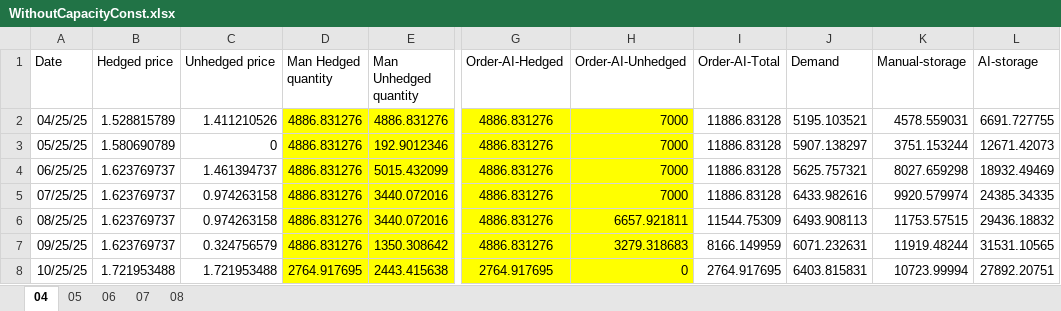
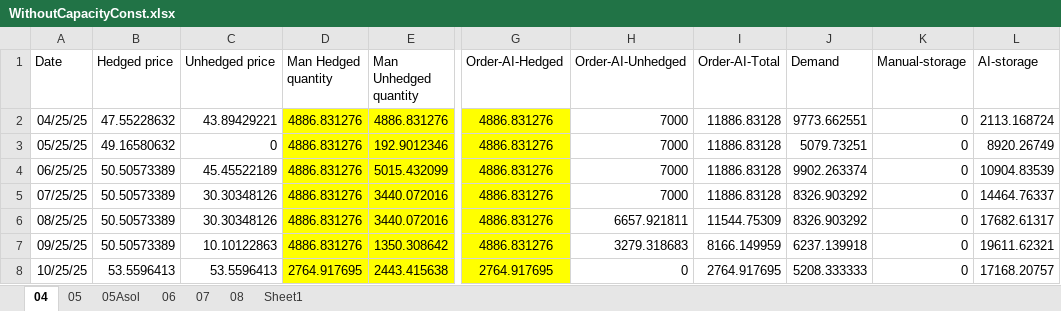
Before and after one commit to pauldebdeep9/pidsg25, an Excel workbook: WithoutCapacityConst.xlsx, sheet 04, drawn as a sheet; only a part is shown, gaps mark what is left out; values as stored, in another font and other column widths than the file's, no borders; the diff covers the shown part only; the diff names each change by its address in the sheet, - before the commit and + after, or states it on an @@ line.

```diff
--- a/WithoutCapacityConst.xlsx (sheet 04)
+++ b/WithoutCapacityConst.xlsx (sheet 04)
+sheet tab: 05Asol
+sheet tab: Sheet1
-B2 (Hedged price): 1.528815789
+B2 (Hedged price): 47.55228632
-C2 (Unhedged price): 1.411210526
+C2 (Unhedged price): 43.89429221
-H2:H8 fill: #FFFF00
+H2:H8 fill: none
-J2 (Demand): 5195.103521
+J2 (Demand): 9773.662551
-K2 (Manual-storage): 4578.559031
+K2 (Manual-storage): 0
-L2 (AI-storage): 6691.727755
+L2 (AI-storage): 2113.168724
-B3 (Hedged price): 1.580690789
+B3 (Hedged price): 49.16580632
-J3 (Demand): 5907.138297
+J3 (Demand): 5079.73251
-K3 (Manual-storage): 3751.153244
+K3 (Manual-storage): 0
-L3 (AI-storage): 12671.42073
+L3 (AI-storage): 8920.26749
-B4:B7 (Hedged price): 1.623769737
+B4:B7 (Hedged price): 50.50573389
-C4 (Unhedged price): 1.461394737
+C4 (Unhedged price): 45.45522189
-J4 (Demand): 5625.757321
+J4 (Demand): 9902.263374
-K4 (Manual-storage): 8027.659298
+K4 (Manual-storage): 0
-L4 (AI-storage): 18932.49469
+L4 (AI-storage): 10904.83539
-C5:C6 (Unhedged price): 0.974263158
+C5:C6 (Unhedged price): 30.30348126
-J5 (Demand): 6433.982616
+J5 (Demand): 8326.903292
-K5 (Manual-storage): 9920.579974
+K5 (Manual-storage): 0
-L5 (AI-storage): 24385.34335
+L5 (AI-storage): 14464.76337
-J6 (Demand): 6493.908113
+J6 (Demand): 8326.903292
-K6 (Manual-storage): 11753.57515
+K6 (Manual-storage): 0
-L6 (AI-storage): 29436.18832
+L6 (AI-storage): 17682.61317
-C7 (Unhedged price): 0.324756579
+C7 (Unhedged price): 10.10122863
-J7 (Demand): 6071.232631
+J7 (Demand): 6237.139918
-K7 (Manual-storage): 11919.48244
+K7 (Manual-storage): 0
-L7 (AI-storage): 31531.10565
+L7 (AI-storage): 19611.62321
-B8 (Hedged price): 1.721953488
+B8 (Hedged price): 53.5596413
-C8 (Unhedged price): 1.721953488
+C8 (Unhedged price): 53.5596413
-J8 (Demand): 6403.815831
+J8 (Demand): 5208.333333
-K8 (Manual-storage): 10723.99994
+K8 (Manual-storage): 0
-L8 (AI-storage): 27892.20751
+L8 (AI-storage): 17168.20757
```
Also changed, not shown: 22 added rows, 16 removed rows, 27 edited cells and cell formats elsewhere in this sheet, sheet 06, sheet 07, sheet 05, sheet 08, formulas that keep their value, WithCapacityConst.xlsx, pidsg25Evaluation.xlsx, 7 other files.
